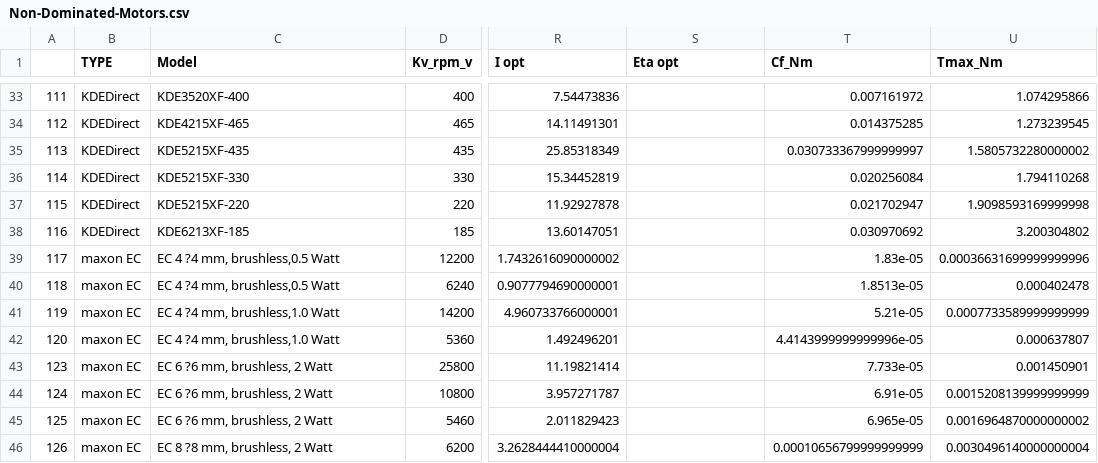
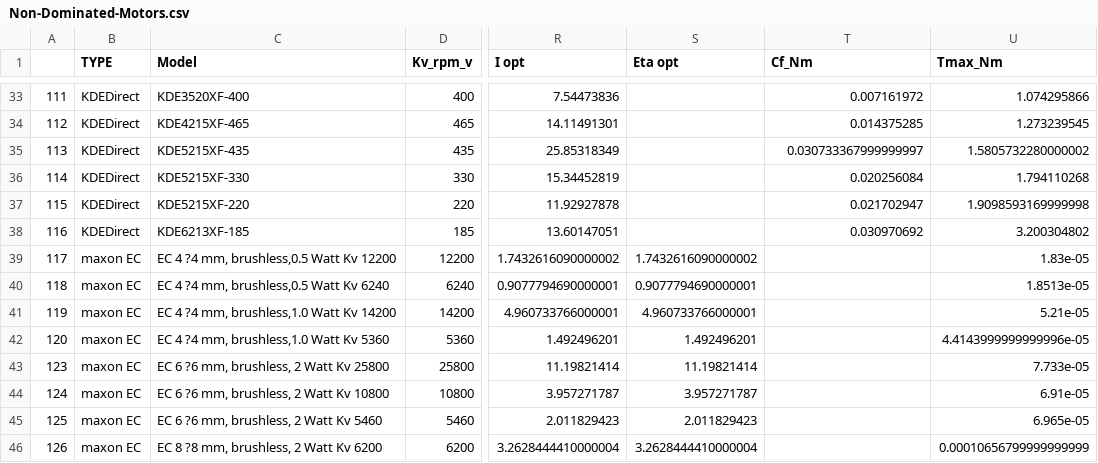
Before and after one commit to YevhenVieskov/multirotor-all, a CSV file: notebooks/Motors/Non-Dominated-Motors.csv, drawn as a sheet; only a part is shown, gaps mark what is left out; the diff covers the shown part only; the diff names each change by its address in the sheet, - before the commit and + after, or states it on an @@ line.

```diff
--- a/notebooks/Motors/Non-Dominated-Motors.csv
+++ b/notebooks/Motors/Non-Dominated-Motors.csv
-C39 (Model): EC 4 ?4 mm, brushless,0.5 Watt
+C39 (Model): EC 4 ?4 mm, brushless,0.5 Watt Kv 12200
-S39 (Eta opt): (empty)
+S39 (Eta opt): 1.7432616090000002
-T39 (Cf_Nm): 1.83e-05
+T39 (Cf_Nm): (empty)
-U39 (Tmax_Nm): 0.00036631699999999996
+U39 (Tmax_Nm): 1.83e-05
-C40 (Model): EC 4 ?4 mm, brushless,0.5 Watt
+C40 (Model): EC 4 ?4 mm, brushless,0.5 Watt Kv 6240
-S40 (Eta opt): (empty)
+S40 (Eta opt): 0.9077794690000001
-T40 (Cf_Nm): 1.8513e-05
+T40 (Cf_Nm): (empty)
-U40 (Tmax_Nm): 0.000402478
+U40 (Tmax_Nm): 1.8513e-05
-C41 (Model): EC 4 ?4 mm, brushless,1.0 Watt
+C41 (Model): EC 4 ?4 mm, brushless,1.0 Watt Kv 14200
-S41 (Eta opt): (empty)
+S41 (Eta opt): 4.960733766000001
-T41 (Cf_Nm): 5.21e-05
+T41 (Cf_Nm): (empty)
-U41 (Tmax_Nm): 0.0007733589999999999
+U41 (Tmax_Nm): 5.21e-05
-C42 (Model): EC 4 ?4 mm, brushless,1.0 Watt
+C42 (Model): EC 4 ?4 mm, brushless,1.0 Watt Kv 5360
-S42 (Eta opt): (empty)
+S42 (Eta opt): 1.492496201
-T42 (Cf_Nm): 4.4143999999999996e-05
+T42 (Cf_Nm): (empty)
-U42 (Tmax_Nm): 0.000637807
+U42 (Tmax_Nm): 4.4143999999999996e-05
-C43 (Model): EC 6 ?6 mm, brushless, 2 Watt
+C43 (Model): EC 6 ?6 mm, brushless, 2 Watt Kv 25800
-S43 (Eta opt): (empty)
+S43 (Eta opt): 11.19821414
-T43 (Cf_Nm): 7.733e-05
+T43 (Cf_Nm): (empty)
-U43 (Tmax_Nm): 0.001450901
+U43 (Tmax_Nm): 7.733e-05
-C44 (Model): EC 6 ?6 mm, brushless, 2 Watt
+C44 (Model): EC 6 ?6 mm, brushless, 2 Watt Kv 10800
-S44 (Eta opt): (empty)
+S44 (Eta opt): 3.957271787
-T44 (Cf_Nm): 6.91e-05
+T44 (Cf_Nm): (empty)
-U44 (Tmax_Nm): 0.0015208139999999999
+U44 (Tmax_Nm): 6.91e-05
-C45 (Model): EC 6 ?6 mm, brushless, 2 Watt
+C45 (Model): EC 6 ?6 mm, brushless, 2 Watt Kv 5460
-S45 (Eta opt): (empty)
+S45 (Eta opt): 2.011829423
-T45 (Cf_Nm): 6.965e-05
+T45 (Cf_Nm): (empty)
-U45 (Tmax_Nm): 0.0016964870000000002
+U45 (Tmax_Nm): 6.965e-05
-C46 (Model): EC 8 ?8 mm, brushless, 2 Watt
+C46 (Model): EC 8 ?8 mm, brushless, 2 Watt Kv 6200
-S46 (Eta opt): (empty)
+S46 (Eta opt): 3.2628444410000004
-T46 (Cf_Nm): 0.00010656799999999999
+T46 (Cf_Nm): (empty)
-U46 (Tmax_Nm): 0.0030496140000000004
+U46 (Tmax_Nm): 0.00010656799999999999
```
Also changed, not shown: 8 edited cells elsewhere in this file, notebooks/Motors/Motors_Data.csv, 1 other file.
